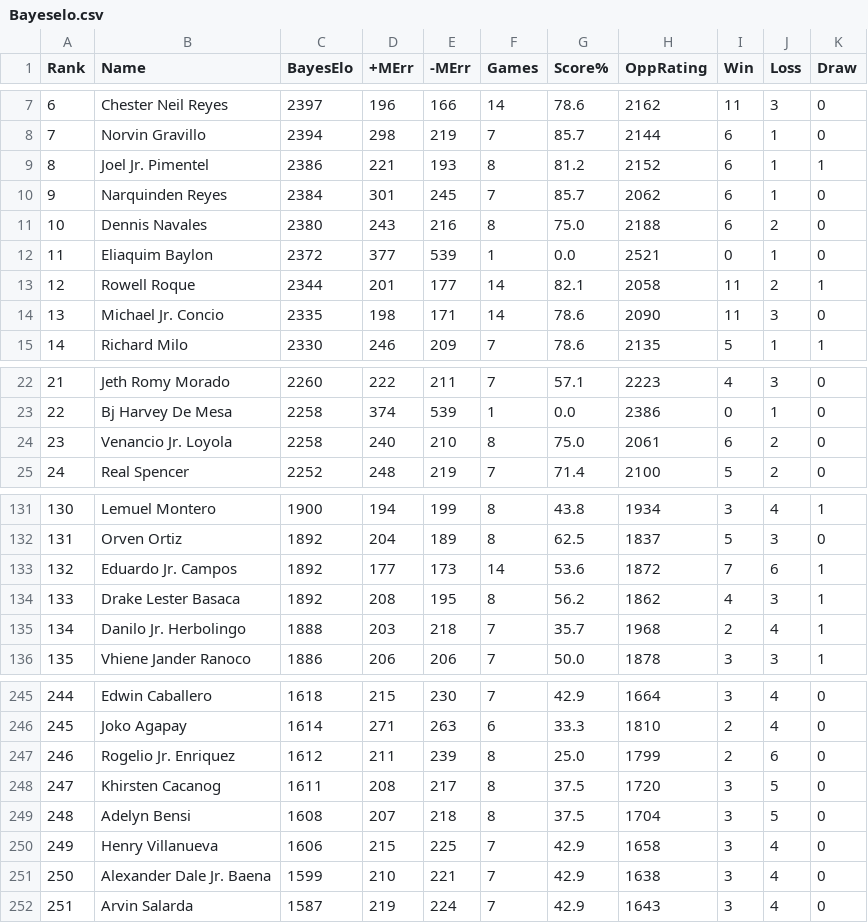
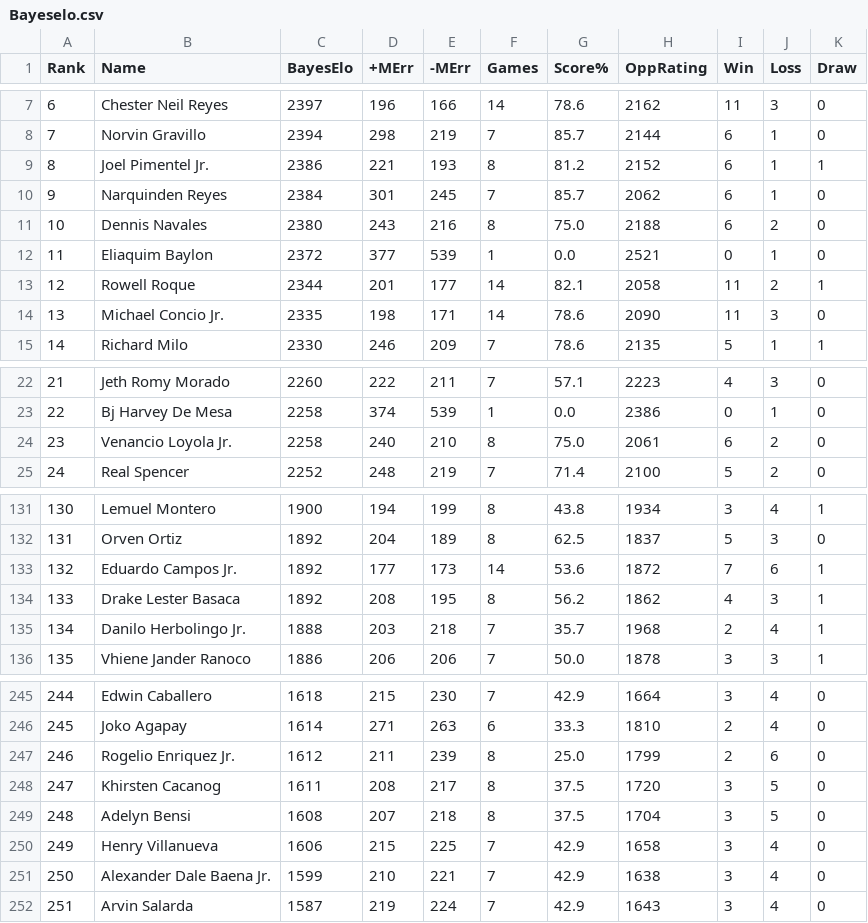
Before and after one commit to fsmosca/FileStorage, a CSV file: ci/Bayeselo.csv, drawn as a sheet; only a part is shown, gaps mark what is left out; the diff covers the shown part only.

Commit message:
Update Bayeselo.csv

```diff
--- a/ci/Bayeselo.csv
+++ b/ci/Bayeselo.csv
@@ -8,3 +8,3 @@ Rank,Name,BayesElo,+MErr,-MErr,Games,Score%,OppRating,Win,Loss,Draw
 7,Norvin Gravillo,2394,298,219,7,85.7,2144,6,1,0
-8,Joel Jr. Pimentel,2386,221,193,8,81.2,2152,6,1,1
+8,Joel Pimentel Jr.,2386,221,193,8,81.2,2152,6,1,1
 9,Narquinden Reyes,2384,301,245,7,85.7,2062,6,1,0
@@ -13,3 +13,3 @@ Rank,Name,BayesElo,+MErr,-MErr,Games,Score%,OppRating,Win,Loss,Draw
 12,Rowell Roque,2344,201,177,14,82.1,2058,11,2,1
-13,Michael Jr. Concio,2335,198,171,14,78.6,2090,11,3,0
+13,Michael Concio Jr.,2335,198,171,14,78.6,2090,11,3,0
 14,Richard Milo,2330,246,209,7,78.6,2135,5,1,1
@@ -23,3 +23,3 @@ Rank,Name,BayesElo,+MErr,-MErr,Games,Score%,OppRating,Win,Loss,Draw
 22,Bj Harvey De Mesa,2258,374,539,1,0.0,2386,0,1,0
-23,Venancio Jr. Loyola,2258,240,210,8,75.0,2061,6,2,0
+23,Venancio Loyola Jr.,2258,240,210,8,75.0,2061,6,2,0
 24,Real Spencer,2252,248,219,7,71.4,2100,5,2,0
@@ -132,5 +132,5 @@ Rank,Name,BayesElo,+MErr,-MErr,Games,Score%,OppRating,Win,Loss,Draw
 131,Orven Ortiz,1892,204,189,8,62.5,1837,5,3,0
-132,Eduardo Jr. Campos,1892,177,173,14,53.6,1872,7,6,1
+132,Eduardo Campos Jr.,1892,177,173,14,53.6,1872,7,6,1
 133,Drake Lester Basaca,1892,208,195,8,56.2,1862,4,3,1
-134,Danilo Jr. Herbolingo,1888,203,218,7,35.7,1968,2,4,1
+134,Danilo Herbolingo Jr.,1888,203,218,7,35.7,1968,2,4,1
 135,Vhiene Jander Ranoco,1886,206,206,7,50.0,1878,3,3,1
@@ -246,3 +246,3 @@ Rank,Name,BayesElo,+MErr,-MErr,Games,Score%,OppRating,Win,Loss,Draw
 245,Joko Agapay,1614,271,263,6,33.3,1810,2,4,0
-246,Rogelio Jr. Enriquez,1612,211,239,8,25.0,1799,2,6,0
+246,Rogelio Enriquez Jr.,1612,211,239,8,25.0,1799,2,6,0
 247,Khirsten Cacanog,1611,208,217,8,37.5,1720,3,5,0
@@ -250,3 +250,3 @@ Rank,Name,BayesElo,+MErr,-MErr,Games,Score%,OppRating,Win,Loss,Draw
 249,Henry Villanueva,1606,215,225,7,42.9,1658,3,4,0
-250,Alexander Dale Jr. Baena,1599,210,221,7,42.9,1638,3,4,0
+250,Alexander Dale Baena Jr.,1599,210,221,7,42.9,1638,3,4,0
 251,Arvin Salarda,1587,219,224,7,42.9,1643,3,4,0
```
Also changed, not shown: 4 edited cells elsewhere in this file.
